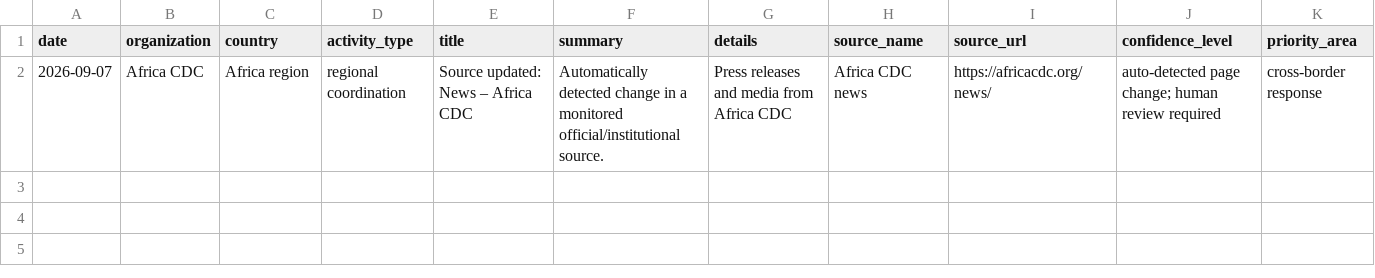
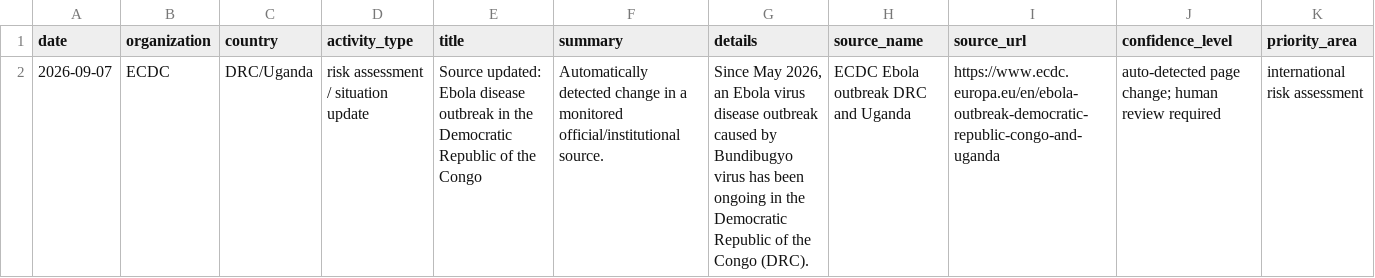
Before and after one commit to mosuzuki/ebola2026, a CSV file: data/processed/auto_response_updates.csv, drawn as a sheet.

```diff
--- a/data/processed/auto_response_updates.csv
+++ b/data/processed/auto_response_updates.csv
@@ -1,2 +1,2 @@
 date,organization,country,activity_type,title,summary,details,source_name,source_url,confidence_level,priority_area
-2026-09-07,Africa CDC,Africa region,regional coordination,Source updated: News – Africa CDC,Automatically detected change in a monitored official/institutional source.,Press releases and media from Africa CDC,Africa CDC news,https://africacdc.org/news/,auto-detected page change; human review required,cross-border response
+2026-09-07,ECDC,DRC/Uganda,risk assessment / situation update,Source updated: Ebola disease outbreak in the Democratic Republic of the Congo,Automatically detected change in a monitored official/institutional source.,"Since May 2026, an Ebola virus disease outbreak caused by Bundibugyo virus has been ongoing in the Democratic Republic of the Congo (DRC).",ECDC Ebola outbreak DRC and Uganda,https://www.ecdc.europa.eu/en/ebola-outbreak-democratic-republic-congo-and-uganda,auto-detected page change; human review required,international risk assessment
```
Also changed, not shown: data/processed/latest_48h_summary.csv, data/processed/source_monitor.csv, 6 other files.
